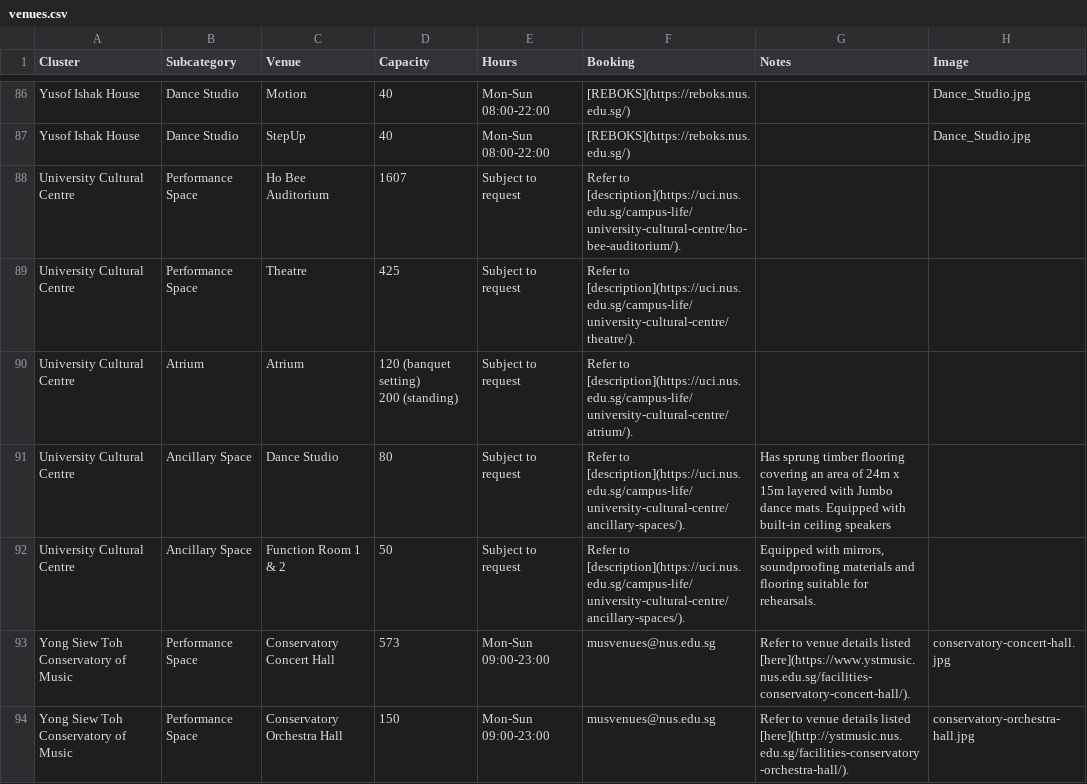
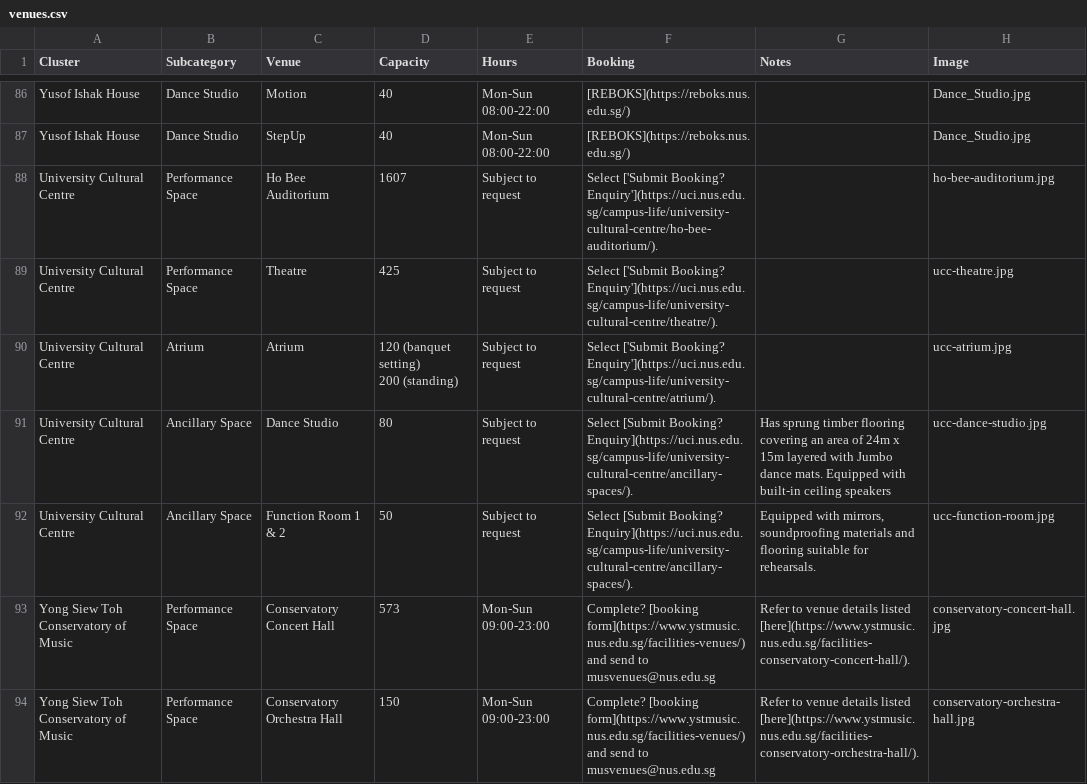
Before and after one commit to bibikowlf/nus-cfa-artcyclopedia, a CSV file: venues/venues.csv, drawn as a sheet; only a part is shown, gaps mark what is left out; the diff covers the shown part only.

Commit message:
Add photos and update descriptions

```diff
--- a/venues/venues.csv
+++ b/venues/venues.csv
@@ -91,9 +91,9 @@ Yusof Ishak House,Dance Studio,Motion,40,Mon-Sun 08:00-22:00,[REBOKS](https://re
 Yusof Ishak House,Dance Studio,StepUp,40,Mon-Sun 08:00-22:00,[REBOKS](https://reboks.nus.edu.sg/),,Dance_Studio.jpg
-University Cultural Centre,Performance Space,Ho Bee Auditorium,1607,Subject to request,Refer to [description](https://uci.nus.edu.sg/campus-life/university-cultural-centre/ho-bee-auditorium/).,,
-University Cultural Centre,Performance Space,Theatre,425,Subject to request,Refer to [description](https://uci.nus.edu.sg/campus-life/university-cultural-centre/theatre/).,,
-University Cultural Centre,Atrium,Atrium,"120 (banquet setting)
-200 (standing)",Subject to request,Refer to [description](https://uci.nus.edu.sg/campus-life/university-cultural-centre/atrium/).,,
-University Cultural Centre,Ancillary Space,Dance Studio,80,Subject to request,Refer to [description](https://uci.nus.edu.sg/campus-life/university-cultural-centre/ancillary-spaces/).,Has sprung timber flooring covering an area of 24m x 15m layered with Jumbo dance mats. Equipped with built-in ceiling speakers,
-University Cultural Centre,Ancillary Space,Function Room 1 & 2,50,Subject to request,Refer to [description](https://uci.nus.edu.sg/campus-life/university-cultural-centre/ancillary-spaces/).,"Equipped with mirrors, soundproofing materials and flooring suitable for rehearsals.",
-Yong Siew Toh Conservatory of Music,Performance Space,Conservatory Concert Hall,573,Mon-Sun 09:00-23:00,musvenues@nus.edu.sg,Refer to venue details listed [here](https://www.ystmusic.nus.edu.sg/facilities-conservatory-concert-hall/).,conservatory-concert-hall.jpg
-Yong Siew Toh Conservatory of Music,Performance Space,Conservatory Orchestra Hall,150,Mon-Sun 09:00-23:00,musvenues@nus.edu.sg,Refer to venue details listed [here](http://ystmusic.nus.edu.sg/facilities-conservatory-orchestra-hall/).,conservatory-orchestra-hall.jpg
+University Cultural Centre,Performance Space,Ho Bee Auditorium,1607,Subject to request,Select ['Submit Booking? Enquiry'](https://uci.nus.edu.sg/campus-life/university-cultural-centre/ho-bee-auditorium/).,,ho-bee-auditorium.jpg
+University Cultural Centre,Performance Space,Theatre,425,Subject to request,Select ['Submit Booking? Enquiry'](https://uci.nus.edu.sg/campus-life/university-cultural-centre/theatre/).,,ucc-theatre.jpg
+University Cultural Centre,Atrium,Atrium,"120 (banquet setting)
+200 (standing)",Subject to request,Select ['Submit Booking? Enquiry'](https://uci.nus.edu.sg/campus-life/university-cultural-centre/atrium/).,,ucc-atrium.jpg
+University Cultural Centre,Ancillary Space,Dance Studio,80,Subject to request,Select [Submit Booking? Enquiry](https://uci.nus.edu.sg/campus-life/university-cultural-centre/ancillary-spaces/).,Has sprung timber flooring covering an area of 24m x 15m layered with Jumbo dance mats. Equipped with built-in ceiling speakers,ucc-dance-studio.jpg
+University Cultural Centre,Ancillary Space,Function Room 1 & 2,50,Subject to request,Select [Submit Booking? Enquiry](https://uci.nus.edu.sg/campus-life/university-cultural-centre/ancillary-spaces/).,"Equipped with mirrors, soundproofing materials and flooring suitable for rehearsals.",ucc-function-room.jpg
+Yong Siew Toh Conservatory of Music,Performance Space,Conservatory Concert Hall,573,Mon-Sun 09:00-23:00,Complete? [booking form](https://www.ystmusic.nus.edu.sg/facilities-venues/) and send to musvenues@nus.edu.sg,Refer to venue details listed [here](https://www.ystmusic.nus.edu.sg/facilities-conservatory-concert-hall/).,conservatory-concert-hall.jpg
+Yong Siew Toh Conservatory of Music,Performance Space,Conservatory Orchestra Hall,150,Mon-Sun 09:00-23:00,Complete? [booking form](https://www.ystmusic.nus.edu.sg/facilities-venues/) and send to musvenues@nus.edu.sg,Refer to venue details listed [here](https://www.ystmusic.nus.edu.sg/facilities-conservatory-orchestra-hall/).,conservatory-orchestra-hall.jpg
```
Also changed, not shown: 10 edited cells elsewhere in this file, 8 other files.
